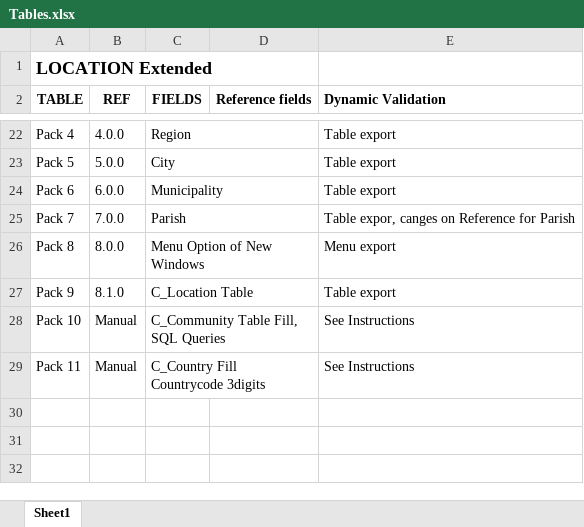
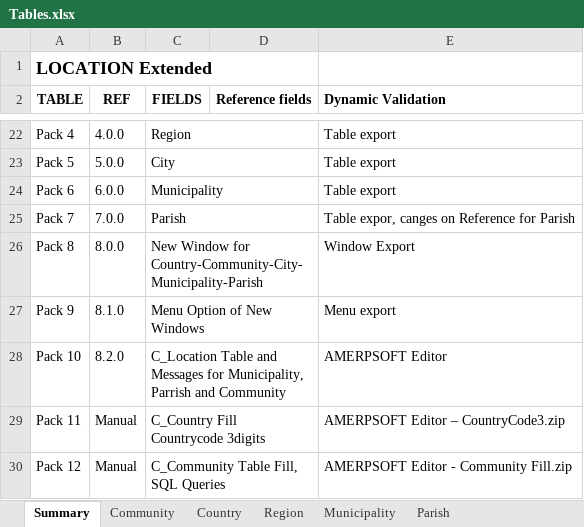
Before and after one commit to luisamesty/Amerpsoft-iDempiere-community, an Excel workbook: org.amerpsoft.com.idempiere.editors-com/documentation/Tables.xlsx, sheet Summary, drawn as a sheet; only a part is shown, gaps mark what is left out; values as stored, in another font and other column widths than the file's, no borders; the diff names each change by its address in the sheet, - before the commit and + after, or states it on an @@ line.

Commit message:
Release-11_LPY Editor Plugin. Error correction on Region bad parameter. 2Pack_8.2.0 (AMERPSOFT Editor) contains C_Location Table changes and Translation Mesagges for Municipality, Parrish and Community.

```diff
--- a/org.amerpsoft.com.idempiere.editors-com/documentation/Tables.xlsx (sheet Summary)
+++ b/org.amerpsoft.com.idempiere.editors-com/documentation/Tables.xlsx (sheet Summary)
-sheet tab: Sheet1
+sheet tab: Summary
+sheet tab: Community
+sheet tab: Country
+sheet tab: Region
+sheet tab: Municipality
+sheet tab: Parish
-C26 (FIELDS): Menu Option of New Windows
+C26 (FIELDS): New Window for Country-Community-City-Municipality-Parish
-E26 (Dynamic Validation): Menu export
+E26 (Dynamic Validation): Window Export
-C27 (FIELDS): C_Location Table
+C27 (FIELDS): Menu Option of New Windows
-E27 (Dynamic Validation): Table export
+E27 (Dynamic Validation): Menu export
-B28 (REF): Manual
+B28 (REF): 8.2.0
-C28 (FIELDS): C_Community Table Fill, SQL Queries
+C28 (FIELDS): C_Location Table and Messages for Municipality, Parrish and Community
-E28 (Dynamic Validation): See Instructions
+E28 (Dynamic Validation): AMERPSOFT Editor
-E29 (Dynamic Validation): See Instructions
+E29 (Dynamic Validation): AMERPSOFT Editor – CountryCode3.zip
+row 30: Pack 12 | Manual | C_Community Table Fill, SQL Queries |  | AMERPSOFT Editor - Community Fill.zip
```
Also changed, not shown: 47 other files.
